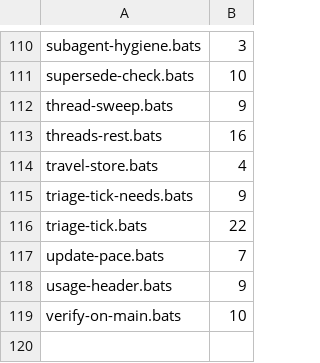
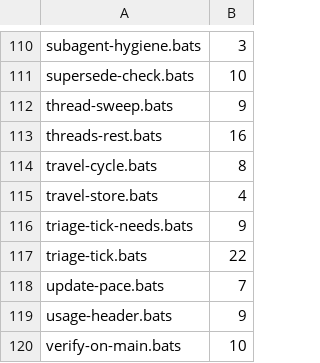
Before and after one commit to kaeawc/waaagh, a TSV file: dev/coverage-weights.tsv, drawn as a sheet; only a part is shown, gaps mark what is left out.

```diff
--- a/dev/coverage-weights.tsv
+++ b/dev/coverage-weights.tsv
@@ -113,2 +113,3 @@ thread-sweep.bats	9
 threads-rest.bats	16
+travel-cycle.bats	8
 travel-store.bats	4
```
Also changed, not shown: dev/coverage-floor.tsv, 3 other files.
